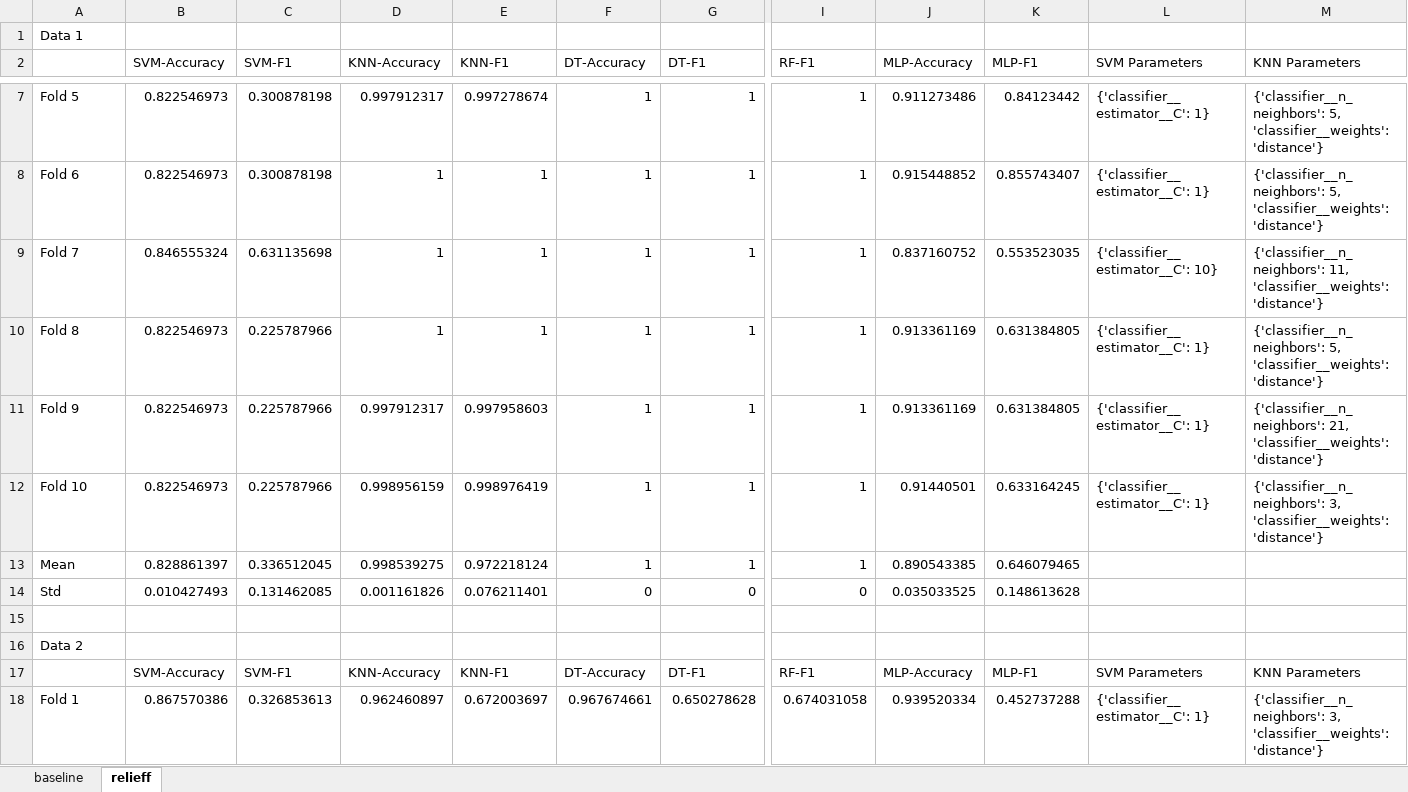
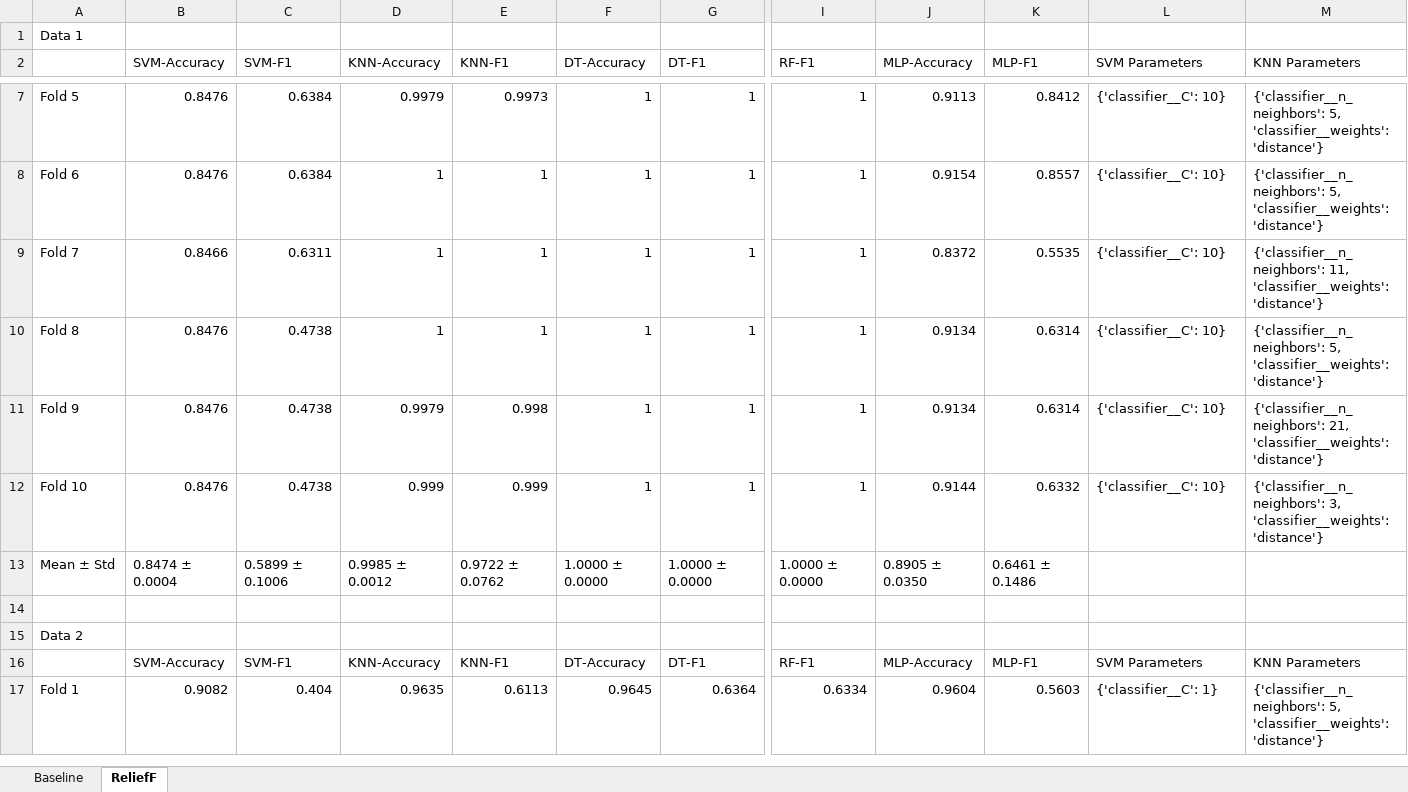
Before and after one commit to sudishp123/CS6735_final_project, an Excel workbook: formatted_results.xlsx, sheet ReliefF, drawn as a sheet; only a part is shown, gaps mark what is left out; values as stored, in another font and other column widths than the file's, no borders; removed rows and columns are numbered as before the commit, all else as after; rows hold the shown columns only; the diff covers the shown part only; the diff names each change by its address in the sheet, - before the commit and + after, or states it on an @@ line.

```diff
--- a/formatted_results.xlsx (sheet ReliefF)
+++ b/formatted_results.xlsx (sheet ReliefF)
-sheet tab: baseline
+sheet tab: Baseline
-sheet tab: relieff
+sheet tab: ReliefF
-B7:B8 (SVM-Accuracy): 0.822546973
+B7:B8 (SVM-Accuracy): 0.8476
-C7:C8 (SVM-F1): 0.300878198
+C7:C8 (SVM-F1): 0.6384
-D7 (KNN-Accuracy): 0.997912317
+D7 (KNN-Accuracy): 0.9979
-E7 (KNN-F1): 0.997278674
+E7 (KNN-F1): 0.9973
-J7 (MLP-Accuracy): 0.911273486
+J7 (MLP-Accuracy): 0.9113
-K7 (MLP-F1): 0.84123442
+K7 (MLP-F1): 0.8412
-L7:L8 (SVM Parameters): {'classifier__estimator__C': 1}
+L7:L8 (SVM Parameters): {'classifier__C': 10}
-J8 (MLP-Accuracy): 0.915448852
+J8 (MLP-Accuracy): 0.9154
-K8 (MLP-F1): 0.855743407
+K8 (MLP-F1): 0.8557
-B9 (SVM-Accuracy): 0.846555324
+B9 (SVM-Accuracy): 0.8466
-C9 (SVM-F1): 0.631135698
+C9 (SVM-F1): 0.6311
-J9 (MLP-Accuracy): 0.837160752
+J9 (MLP-Accuracy): 0.8372
-K9 (MLP-F1): 0.553523035
+K9 (MLP-F1): 0.5535
-L9 (SVM Parameters): {'classifier__estimator__C': 10}
+L9 (SVM Parameters): {'classifier__C': 10}
-B10:B12 (SVM-Accuracy): 0.822546973
+B10:B12 (SVM-Accuracy): 0.8476
-C10:C12 (SVM-F1): 0.225787966
+C10:C12 (SVM-F1): 0.4738
-J10:J11 (MLP-Accuracy): 0.913361169
+J10:J11 (MLP-Accuracy): 0.9134
-K10:K11 (MLP-F1): 0.631384805
+K10:K11 (MLP-F1): 0.6314
-L10:L12 (SVM Parameters): {'classifier__estimator__C': 1}
+L10:L12 (SVM Parameters): {'classifier__C': 10}
-D11 (KNN-Accuracy): 0.997912317
+D11 (KNN-Accuracy): 0.9979
-E11 (KNN-F1): 0.997958603
+E11 (KNN-F1): 0.998
-D12 (KNN-Accuracy): 0.998956159
+D12 (KNN-Accuracy): 0.999
-E12 (KNN-F1): 0.998976419
+E12 (KNN-F1): 0.999
-J12 (MLP-Accuracy): 0.91440501
+J12 (MLP-Accuracy): 0.9144
-K12 (MLP-F1): 0.633164245
+K12 (MLP-F1): 0.6332
-row 13: Mean | 0.828861397 | 0.336512045 | 0.998539275 | 0.972218124 | 1 | 1 | 1 | 0.890543385 | 0.646079465
-row 14: Std | 0.010427493 | 0.131462085 | 0.001161826 | 0.076211401 | 0 | 0 | 0 | 0.035033525 | 0.148613628
+row 13: Mean ± Std | 0.8474 ± 0.0004 | 0.5899 ± 0.1006 | 0.9985 ± 0.0012 | 0.9722 ± 0.0762 | 1.0000 ± 0.0000 | 1.0000 ± 0.0000 | 1.0000 ± 0.0000 | 0.8905 ± 0.0350 | 0.6461 ± 0.1486
-row 18: Fold 1 | 0.867570386 | 0.326853613 | 0.962460897 | 0.672003697 | 0.967674661 | 0.650278628 | 0.674031058 | 0.939520334 | 0.452737288 | {'classifier__estimator__C': 1} | {'classifier__n_neighbors': 3, 'classifier__weights': 'distance'}
+row 17: Fold 1 | 0.9082 | 0.404 | 0.9635 | 0.6113 | 0.9645 | 0.6364 | 0.6334 | 0.9604 | 0.5603 | {'classifier__C': 1} | {'classifier__n_neighbors': 5, 'classifier__weights': 'distance'}
```
Also changed, not shown: 25 added rows, 32 removed rows and 472 edited cells elsewhere in this sheet, sheet Baseline, 35 other files.
